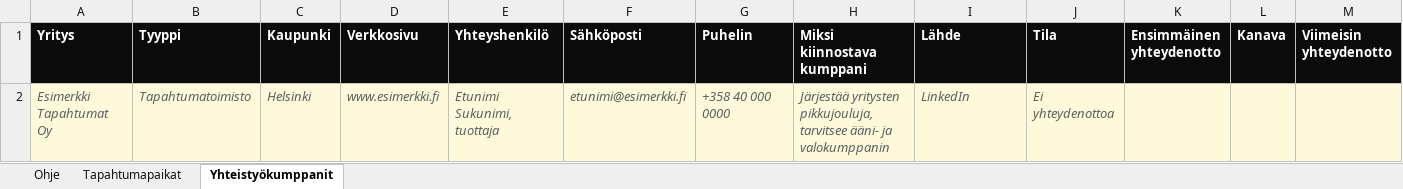
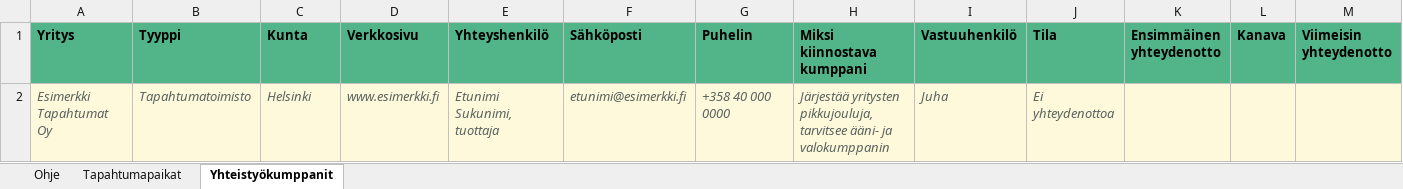
Before and after one commit to kirakrysanov-arch/main, an Excel workbook: kameli-audio-wp/docs/Kameli_Audio_myyntiseuranta.xlsx, sheet Yhteistyökumppanit, drawn as a sheet; only a part is shown; values as stored, in another font and other column widths than the file's, no borders; conditional formats not drawn; the diff covers the shown part only; the diff names each change by its address in the sheet, - before the commit and + after, or states it on an @@ line.

```diff
--- a/kameli-audio-wp/docs/Kameli_Audio_myyntiseuranta.xlsx (sheet Yhteistyökumppanit)
+++ b/kameli-audio-wp/docs/Kameli_Audio_myyntiseuranta.xlsx (sheet Yhteistyökumppanit)
@@ A1:M1 fill: #0B0B0B → #52B489, text colour: #FFFFFF → black @@
-C1: Kaupunki
+C1: Kunta
-I1: Lähde
+I1: Vastuuhenkilö
-I2 (Vastuuhenkilö): LinkedIn
+I2 (Vastuuhenkilö): Juha
```
Also changed, not shown: cell formats elsewhere in this sheet, sheet Tapahtumapaikat, sheet Ohje, formulas that keep their value.
